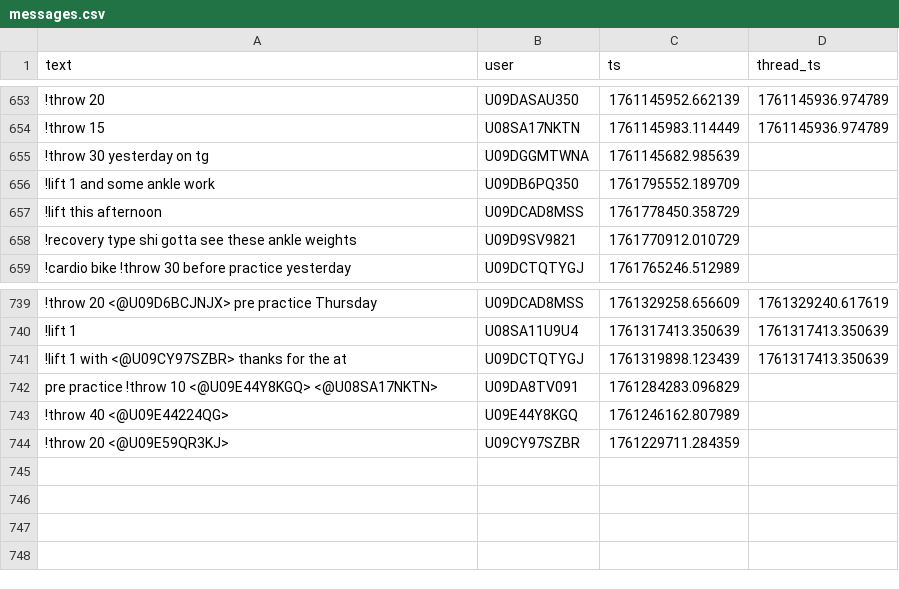
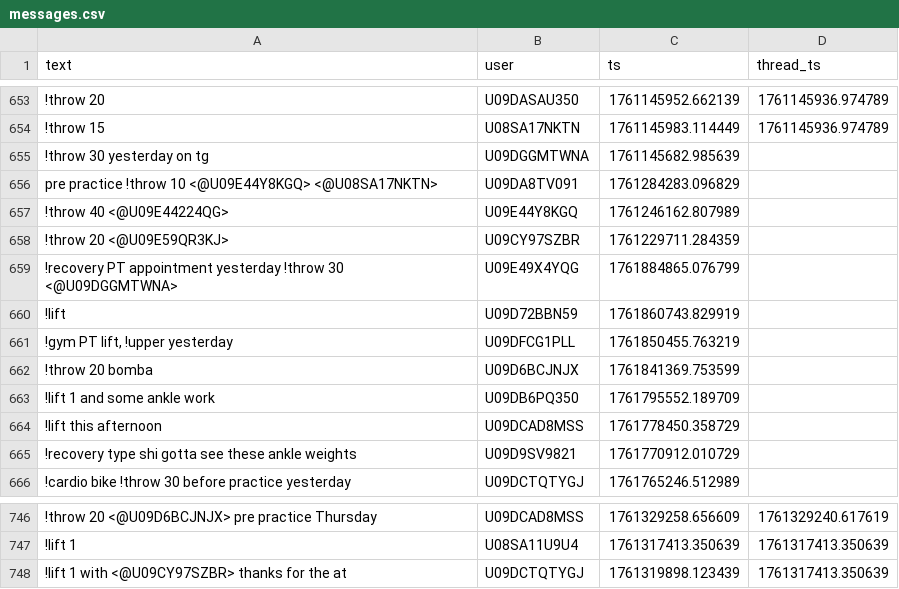
Before and after one commit to MGreenberg58/slackbot-main, a CSV file: messages.csv, drawn as a sheet; only a part is shown, gaps mark what is left out; the diff names each change by its address in the sheet, - before the commit and + after, or states it on an @@ line.

```diff
--- a/messages.csv
+++ b/messages.csv
@@ row 742 moved to row 656: pre practice !throw 10 <@U09E44Y8KGQ> <@… @@
@@ row 743 moved to row 657: !throw 40 <@U09E44224QG> @@
@@ row 744 moved to row 658: !throw 20 <@U09E59QR3KJ> @@
+row 659: !recovery PT appointment yesterday !throw 30 <@U09DGGMTWNA> | U09E49X4YQG | 1761884865.076799
+row 660: !lift | U09D72BBN59 | 1761860743.829919
+row 661: !gym PT lift, !upper yesterday | U09DFCG1PLL | 1761850455.763219
+row 662: !throw 20 bomba | U09D6BCJNJX | 1761841369.753599
```
